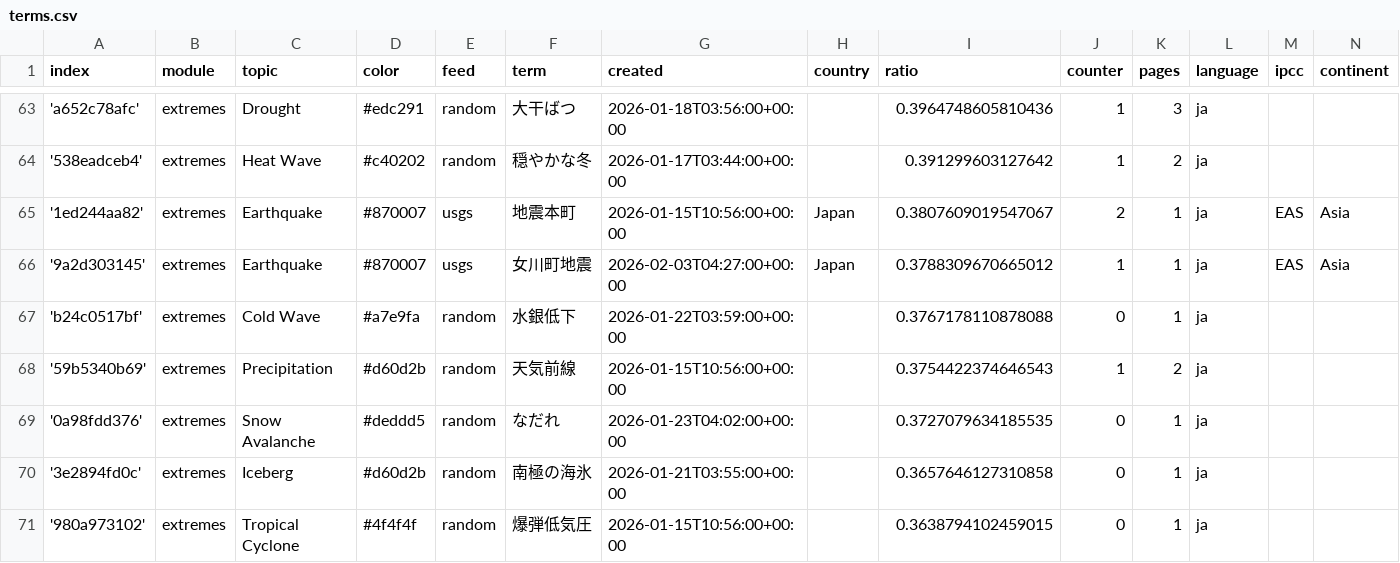
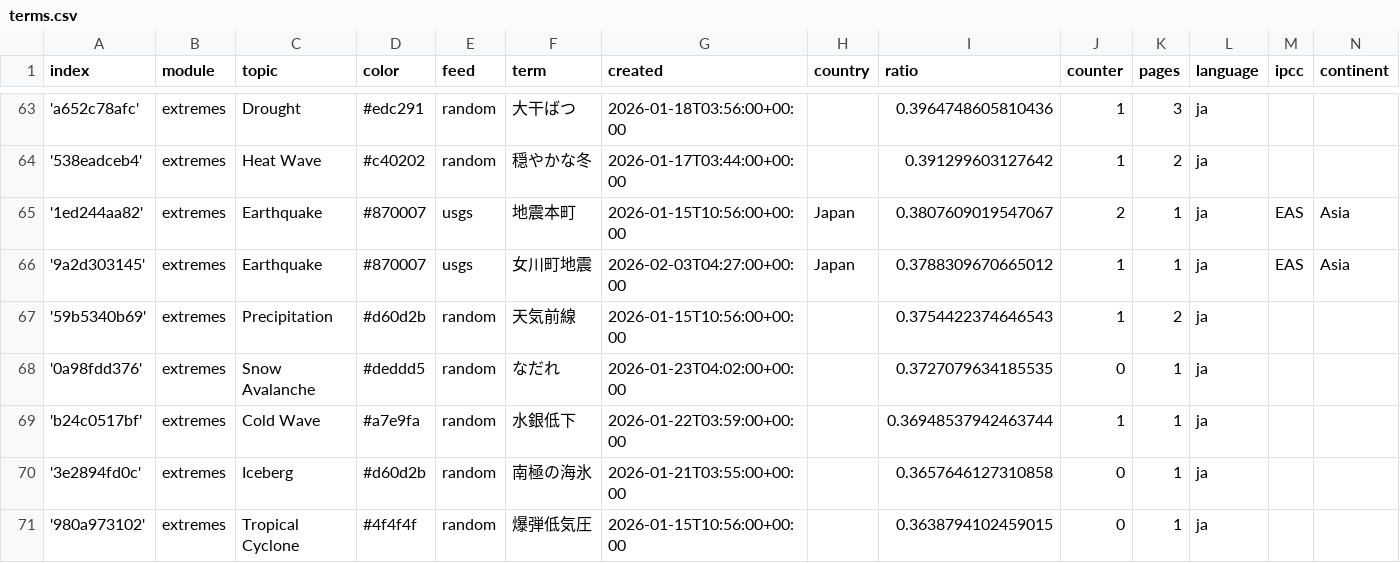
Before and after one commit to annajungfleischnews/japaneseExtremes, a CSV file: terms.csv, drawn as a sheet; only a part is shown, gaps mark what is left out.

```diff
--- a/terms.csv
+++ b/terms.csv
@@ -66,5 +66,5 @@ index,module,topic,color,feed,term,created,country,ratio,counter,pages,language,
 '9a2d303145',extremes,Earthquake,#870007,usgs,女川町地震,2026-02-03T04:27:00+00:00,Japan,0.3788309670665012,1,1,ja,EAS,Asia
-'b24c0517bf',extremes,Cold Wave,#a7e9fa,random,水銀低下,2026-01-22T03:59:00+00:00,,0.3767178110878088,0,1,ja,,
 '59b5340b69',extremes,Precipitation,#d60d2b,random,天気前線,2026-01-15T10:56:00+00:00,,0.3754422374646543,1,2,ja,,
 '0a98fdd376',extremes,Snow Avalanche,#deddd5,random,なだれ,2026-01-23T04:02:00+00:00,,0.3727079634185535,0,1,ja,,
+'b24c0517bf',extremes,Cold Wave,#a7e9fa,random,水銀低下,2026-01-22T03:59:00+00:00,,0.36948537942463744,1,1,ja,,
 '3e2894fd0c',extremes,Iceberg,#d60d2b,random,南極の海氷,2026-01-21T03:55:00+00:00,,0.3657646127310858,0,1,ja,,
```
Also changed, not shown: cxsv/news_2026_02.csv, 1 other file.
